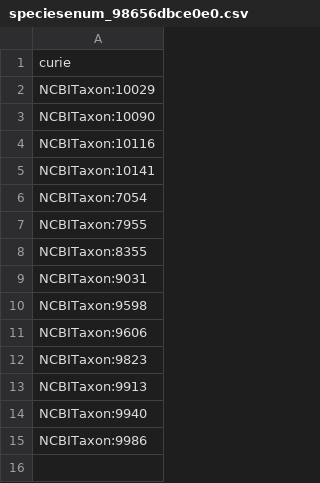
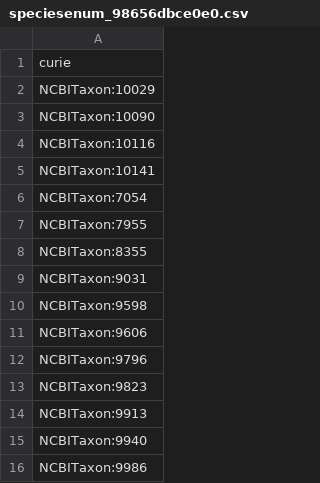
Before and after one commit to monarch-initiative/nams-registry, a CSV file: cache/enums/speciesenum_98656dbce0e0.csv, drawn as a sheet.

```diff
--- a/cache/enums/speciesenum_98656dbce0e0.csv
+++ b/cache/enums/speciesenum_98656dbce0e0.csv
@@ -11,2 +11,3 @@ NCBITaxon:9598
 NCBITaxon:9606
+NCBITaxon:9796
 NCBITaxon:9823
```
Also changed, not shown: cache/ncbitaxon/terms.csv, projects/COMPLEMENT_ARIE_DISEASE_PAPERS/review-log.tsv, 5 other files.
